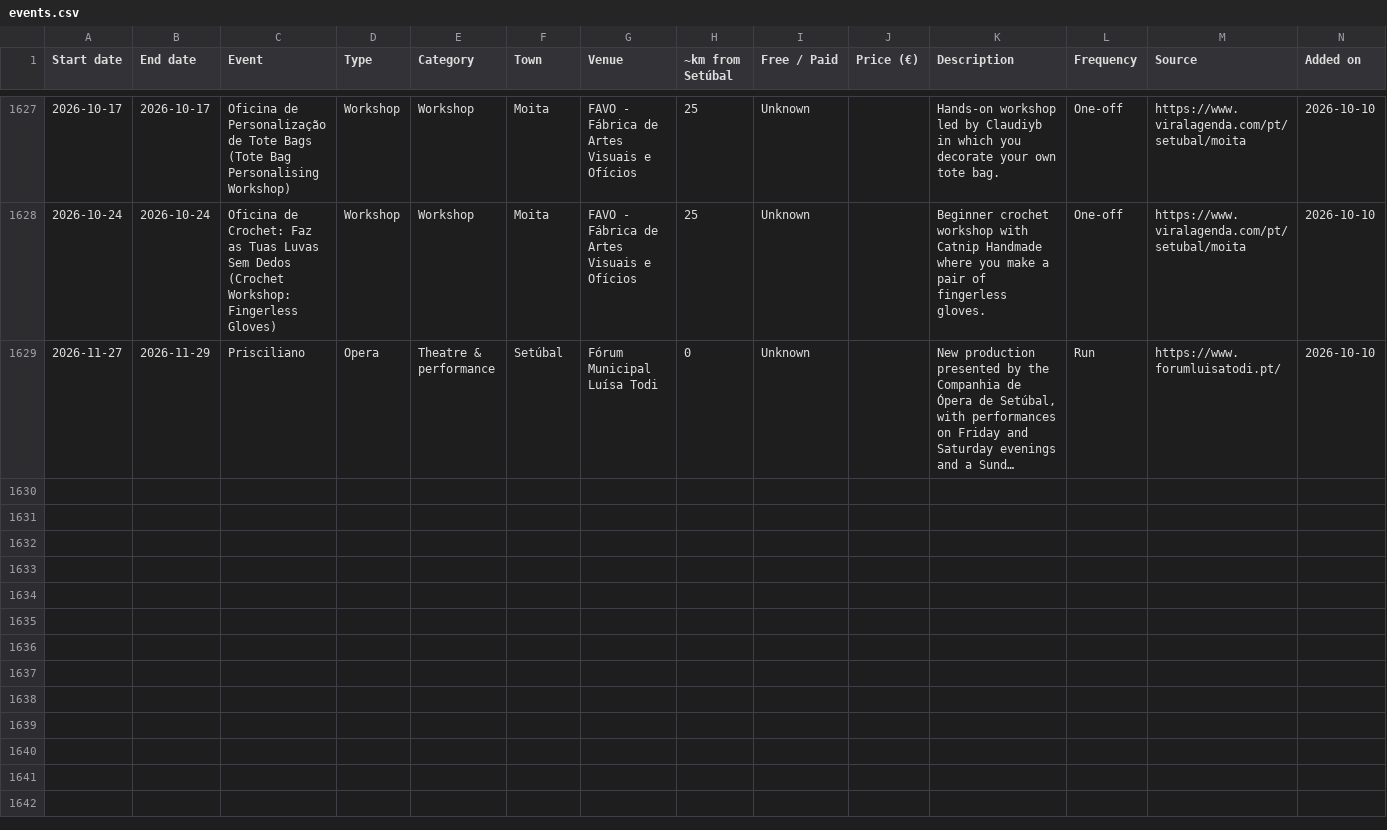
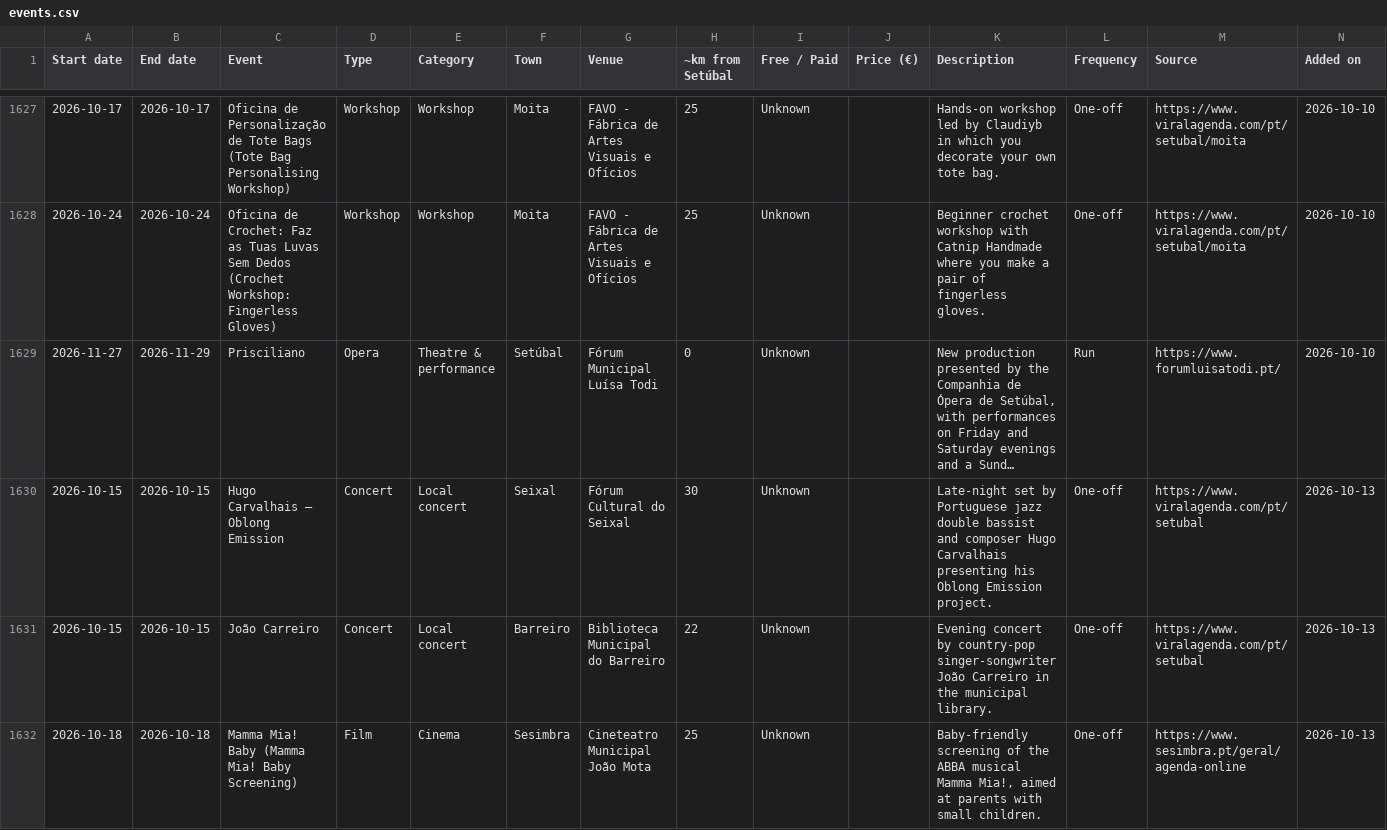
Before and after one commit to robtheriver72/borasetubal, a CSV file: events.csv, drawn as a sheet; only a part is shown, gaps mark what is left out; long unchanged cells end in …; rows hold the shown columns only; the diff covers the shown part only; the diff names each change by its address in the sheet, - before the commit and + after, or states it on an @@ line.

```diff
--- a/events.csv
+++ b/events.csv
+row 1630: 2026-10-15 | 2026-10-15 | Hugo Carvalhais — Oblong Emission | Concert | Local concert | Seixal | Fórum Cultural do Seixal | 30 | Unknown |  | Late-night set by Portuguese jazz double bassist and composer Hugo Carvalhais presenting his Oblong Emission project. | One-off | https://www.viralagenda.com/pt/setubal | 2026-10-13
+row 1631: 2026-10-15 | 2026-10-15 | João Carreiro | Concert | Local concert | Barreiro | Biblioteca Municipal do Barreiro | 22 | Unknown |  | Evening concert by country-pop singer-songwriter João Carreiro in the municipal library. | One-off | https://www.viralagenda.com/pt/setubal | 2026-10-13
+row 1632: 2026-10-18 | 2026-10-18 | Mamma Mia! Baby (Mamma Mia! Baby Screening) | Film | Cinema | Sesimbra | Cineteatro Municipal João Mota | 25 | Unknown |  | Baby-friendly screening of the ABBA musical Mamma Mia!, aimed at parents with small children. | One-off | https://www.sesimbra.pt/geral/agenda-online | 2026-10-13
```
Also changed, not shown: 2 added rows elsewhere in this file, concelhos.csv, 1 other file.
